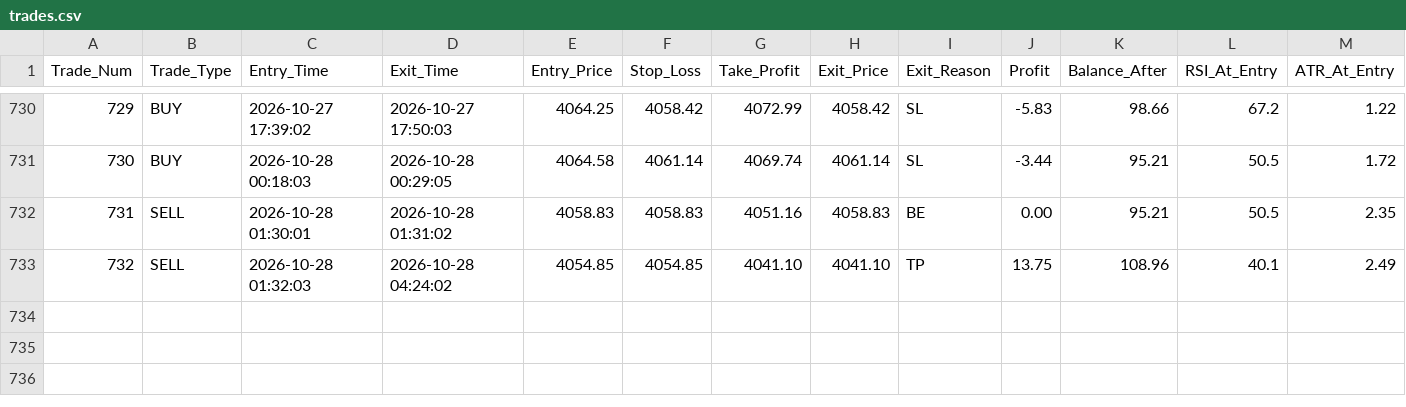
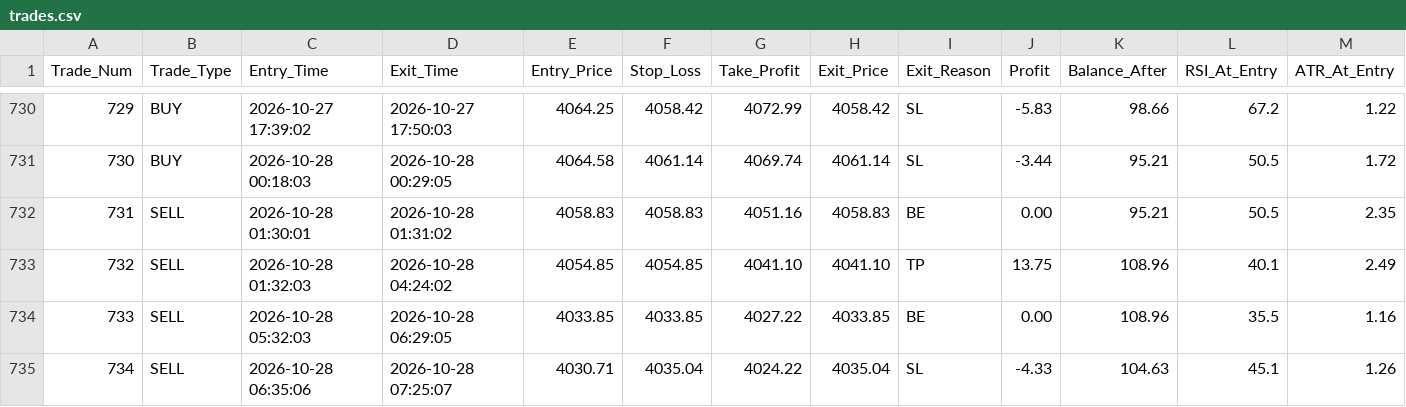
Before and after one commit to shashidaren/gold-trading-bot, a CSV file: trades.csv, drawn as a sheet; only a part is shown, gaps mark what is left out; rows hold the shown columns only; the diff names each change by its address in the sheet, - before the commit and + after, or states it on an @@ line.

```diff
--- a/trades.csv
+++ b/trades.csv
+row 734: 733 | SELL | 2026-10-28 05:32:03 | 2026-10-28 06:29:05 | 4033.85 | 4033.85 | 4027.22 | 4033.85 | BE | 0.00 | 108.96 | 35.5 | 1.16
+row 735: 734 | SELL | 2026-10-28 06:35:06 | 2026-10-28 07:25:07 | 4030.71 | 4035.04 | 4024.22 | 4035.04 | SL | -4.33 | 104.63 | 45.1 | 1.26
```
Also changed, not shown: skipped_trades.csv, 3 other files.
